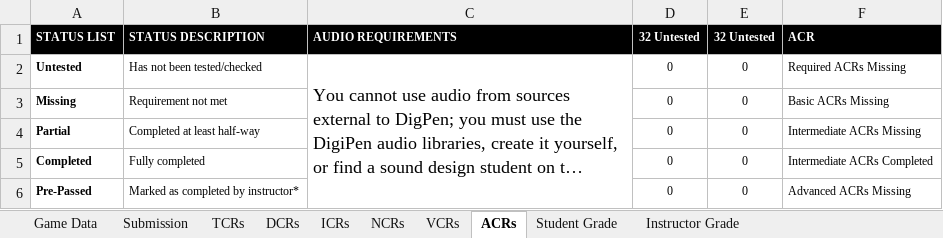
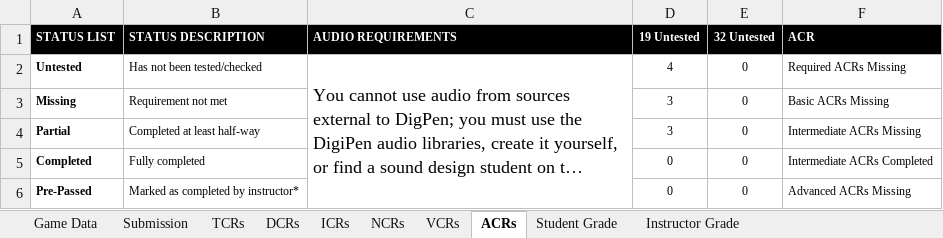
Before and after one commit to Troy8878/RougeBot, an Excel workbook: Rubric/GAM_Project_Rubric_EpisodePrototype.xlsx, sheet ACRs, drawn as a sheet; only a part is shown; long unchanged cells end in …; values as stored, in another font and other column widths than the file's, no borders; conditional formats not drawn; the diff covers the shown part only; the diff names each change by its address in the sheet, - before the commit and + after, or states it on an @@ line.

```diff
--- a/Rubric/GAM_Project_Rubric_EpisodePrototype.xlsx (sheet ACRs)
+++ b/Rubric/GAM_Project_Rubric_EpisodePrototype.xlsx (sheet ACRs)
-D1: 32 Untested
+D1: 19 Untested
-D2 (19 Untested): 0
+D2 (19 Untested): 4
-D3:D4 (19 Untested): 0
+D3:D4 (19 Untested): 3
```
Also changed, not shown: 13 edited cells elsewhere in this sheet, sheet Student Grade, sheet DCRs, sheet NCRs, sheet ICRs, sheet VCRs, sheet Instructor Grade, 12 other files.
